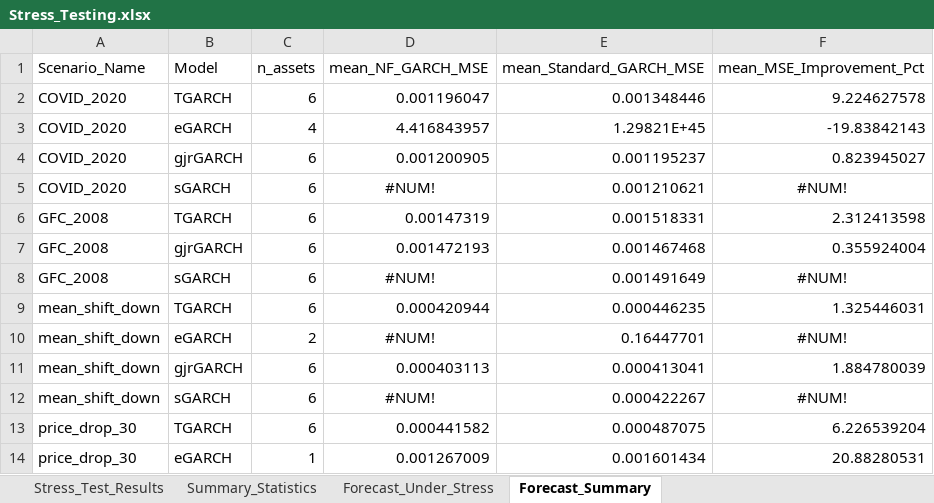
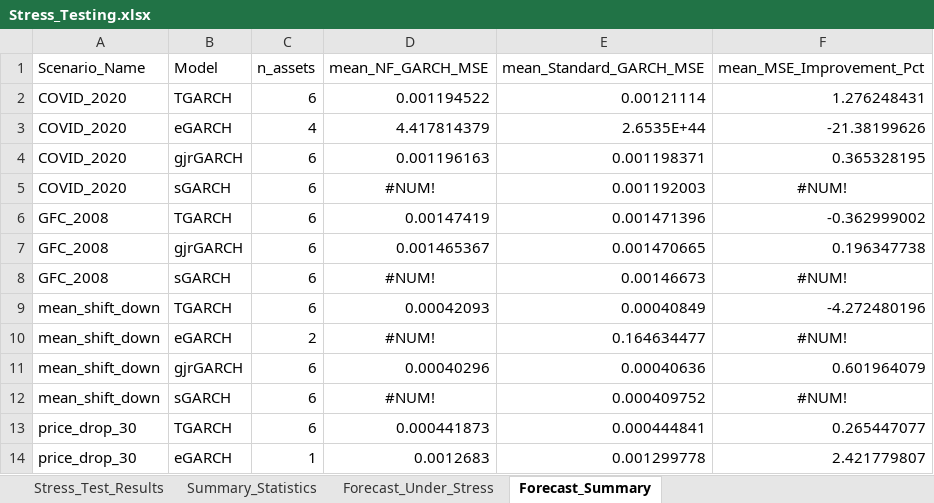
Before and after one commit to AbdullahHassan176/NFGARCH, an Excel workbook: results/chronological/consolidated/Stress_Testing.xlsx, sheet Forecast_Summary, drawn as a sheet; only a part is shown; values as stored, in another font and other column widths than the file's, no borders; the diff covers the shown part only; the diff names each change by its address in the sheet, - before the commit and + after, or states it on an @@ line.

```diff
--- a/results/chronological/consolidated/Stress_Testing.xlsx (sheet Forecast_Summary)
+++ b/results/chronological/consolidated/Stress_Testing.xlsx (sheet Forecast_Summary)
-D2 (mean_NF_GARCH_MSE): 0.001196047
+D2 (mean_NF_GARCH_MSE): 0.001194522
-E2 (mean_Standard_GARCH_MSE): 0.001348446
+E2 (mean_Standard_GARCH_MSE): 0.00121114
-F2 (mean_MSE_Improvement_Pct): 9.224627578
+F2 (mean_MSE_Improvement_Pct): 1.276248431
-D3 (mean_NF_GARCH_MSE): 4.416843957
+D3 (mean_NF_GARCH_MSE): 4.417814379
-E3 (mean_Standard_GARCH_MSE): 1.29821E+45
+E3 (mean_Standard_GARCH_MSE): 2.6535E+44
-F3 (mean_MSE_Improvement_Pct): -19.83842143
+F3 (mean_MSE_Improvement_Pct): -21.38199626
-D4 (mean_NF_GARCH_MSE): 0.001200905
+D4 (mean_NF_GARCH_MSE): 0.001196163
-E4 (mean_Standard_GARCH_MSE): 0.001195237
+E4 (mean_Standard_GARCH_MSE): 0.001198371
-F4 (mean_MSE_Improvement_Pct): 0.823945027
+F4 (mean_MSE_Improvement_Pct): 0.365328195
-E5 (mean_Standard_GARCH_MSE): 0.001210621
+E5 (mean_Standard_GARCH_MSE): 0.001192003
-D6 (mean_NF_GARCH_MSE): 0.00147319
+D6 (mean_NF_GARCH_MSE): 0.00147419
-E6 (mean_Standard_GARCH_MSE): 0.001518331
+E6 (mean_Standard_GARCH_MSE): 0.001471396
-F6 (mean_MSE_Improvement_Pct): 2.312413598
+F6 (mean_MSE_Improvement_Pct): -0.362999002
-D7 (mean_NF_GARCH_MSE): 0.001472193
+D7 (mean_NF_GARCH_MSE): 0.001465367
-E7 (mean_Standard_GARCH_MSE): 0.001467468
+E7 (mean_Standard_GARCH_MSE): 0.001470665
-F7 (mean_MSE_Improvement_Pct): 0.355924004
+F7 (mean_MSE_Improvement_Pct): 0.196347738
-E8 (mean_Standard_GARCH_MSE): 0.001491649
+E8 (mean_Standard_GARCH_MSE): 0.00146673
-D9 (mean_NF_GARCH_MSE): 0.000420944
+D9 (mean_NF_GARCH_MSE): 0.00042093
-E9 (mean_Standard_GARCH_MSE): 0.000446235
+E9 (mean_Standard_GARCH_MSE): 0.00040849
-F9 (mean_MSE_Improvement_Pct): 1.325446031
+F9 (mean_MSE_Improvement_Pct): -4.272480196
-E10 (mean_Standard_GARCH_MSE): 0.16447701
+E10 (mean_Standard_GARCH_MSE): 0.164634477
-D11 (mean_NF_GARCH_MSE): 0.000403113
+D11 (mean_NF_GARCH_MSE): 0.00040296
-E11 (mean_Standard_GARCH_MSE): 0.000413041
+E11 (mean_Standard_GARCH_MSE): 0.00040636
-F11 (mean_MSE_Improvement_Pct): 1.884780039
+F11 (mean_MSE_Improvement_Pct): 0.601964079
-E12 (mean_Standard_GARCH_MSE): 0.000422267
+E12 (mean_Standard_GARCH_MSE): 0.000409752
-D13 (mean_NF_GARCH_MSE): 0.000441582
+D13 (mean_NF_GARCH_MSE): 0.000441873
-E13 (mean_Standard_GARCH_MSE): 0.000487075
+E13 (mean_Standard_GARCH_MSE): 0.000444841
-F13 (mean_MSE_Improvement_Pct): 6.226539204
+F13 (mean_MSE_Improvement_Pct): 0.265447077
-D14 (mean_NF_GARCH_MSE): 0.001267009
+D14 (mean_NF_GARCH_MSE): 0.0012683
-E14 (mean_Standard_GARCH_MSE): 0.001601434
+E14 (mean_Standard_GARCH_MSE): 0.001299778
-F14 (mean_MSE_Improvement_Pct): 20.88280531
+F14 (mean_MSE_Improvement_Pct): 2.421779807
```
Also changed, not shown: 34 edited cells elsewhere in this sheet, sheet Forecast_Under_Stress, outputs/robust_garch_order/garch_order_robustness_results.xlsx, results/chronological/consolidated/Distributional_Metrics.xlsx, 37 other files.
